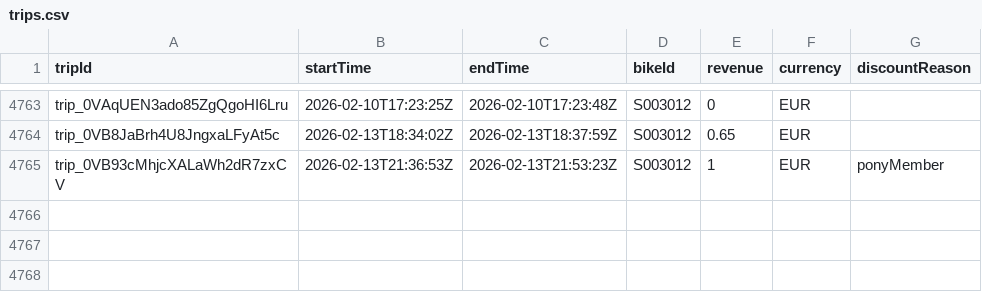
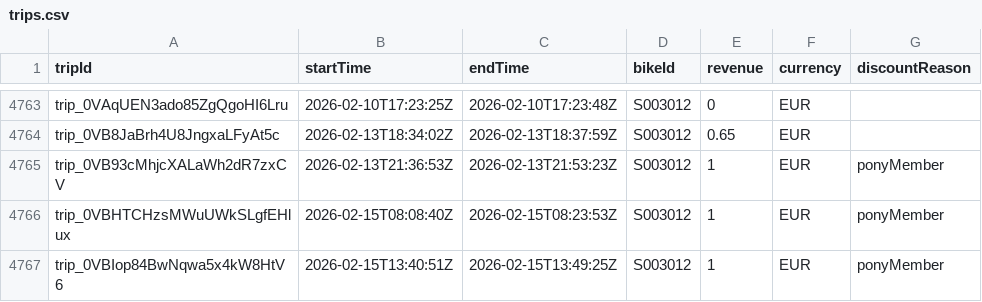
Before and after one commit to yannbertrand/pony-stats, a CSV file: front/public/trips.csv, drawn as a sheet; only a part is shown, gaps mark what is left out; the diff names each change by its address in the sheet, - before the commit and + after, or states it on an @@ line.

```diff
--- a/front/public/trips.csv
+++ b/front/public/trips.csv
+row 4766: trip_0VBHTCHzsMWuUWkSLgfEHlux | 2026-02-15T08:08:40Z | 2026-02-15T08:23:53Z | S003012 | 1 | EUR | ponyMember
+row 4767: trip_0VBIop84BwNqwa5x4kW8HtV6 | 2026-02-15T13:40:51Z | 2026-02-15T13:49:25Z | S003012 | 1 | EUR | ponyMember
```
Also changed, not shown: 1 other file.
